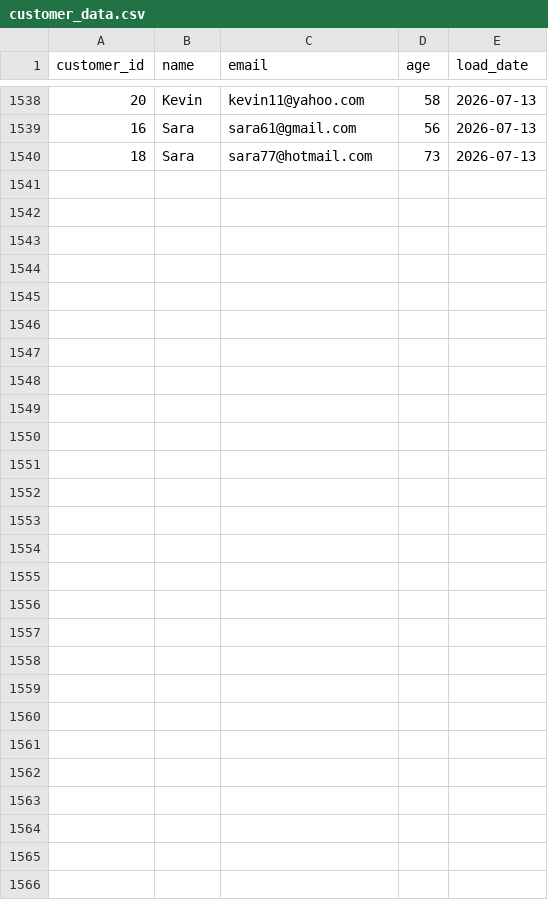
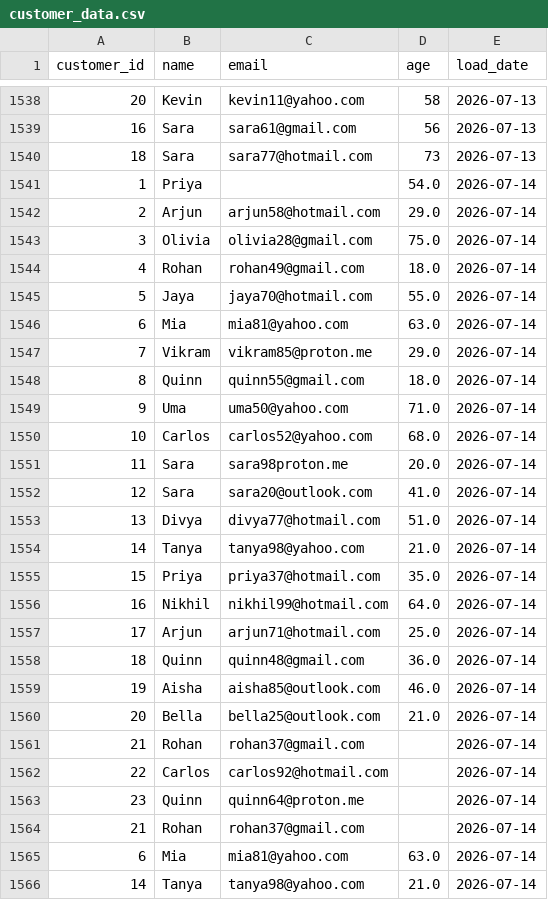
Before and after one commit to lokii2003/Enterprise-Data-Quality-Monitoring-Dashboard, a CSV file: raw_data/customer_data.csv, drawn as a sheet; only a part is shown, gaps mark what is left out.

```diff
--- a/raw_data/customer_data.csv
+++ b/raw_data/customer_data.csv
@@ -1540 +1540,27 @@ customer_id,name,email,age,load_date
 18,Sara,sara77@hotmail.com,73,2026-07-13
+1,Priya,,54.0,2026-07-14
+2,Arjun,arjun58@hotmail.com,29.0,2026-07-14
+3,Olivia,olivia28@gmail.com,75.0,2026-07-14
+4,Rohan,rohan49@gmail.com,18.0,2026-07-14
+5,Jaya,jaya70@hotmail.com,55.0,2026-07-14
+6,Mia,mia81@yahoo.com,63.0,2026-07-14
+7,Vikram,vikram85@proton.me,29.0,2026-07-14
+8,Quinn,quinn55@gmail.com,18.0,2026-07-14
+9,Uma,uma50@yahoo.com,71.0,2026-07-14
+10,Carlos,carlos52@yahoo.com,68.0,2026-07-14
+11,Sara,sara98proton.me,20.0,2026-07-14
+12,Sara,sara20@outlook.com,41.0,2026-07-14
+13,Divya,divya77@hotmail.com,51.0,2026-07-14
+14,Tanya,tanya98@yahoo.com,21.0,2026-07-14
+15,Priya,priya37@hotmail.com,35.0,2026-07-14
+16,Nikhil,nikhil99@hotmail.com,64.0,2026-07-14
+17,Arjun,arjun71@hotmail.com,25.0,2026-07-14
+18,Quinn,quinn48@gmail.com,36.0,2026-07-14
+19,Aisha,aisha85@outlook.com,46.0,2026-07-14
+20,Bella,bella25@outlook.com,21.0,2026-07-14
+21,Rohan,rohan37@gmail.com,,2026-07-14
+22,Carlos,carlos92@hotmail.com,,2026-07-14
+23,Quinn,quinn64@proton.me,,2026-07-14
+21,Rohan,rohan37@gmail.com,,2026-07-14
+6,Mia,mia81@yahoo.com,63.0,2026-07-14
+14,Tanya,tanya98@yahoo.com,21.0,2026-07-14
```
Also changed, not shown: 3 other files.
